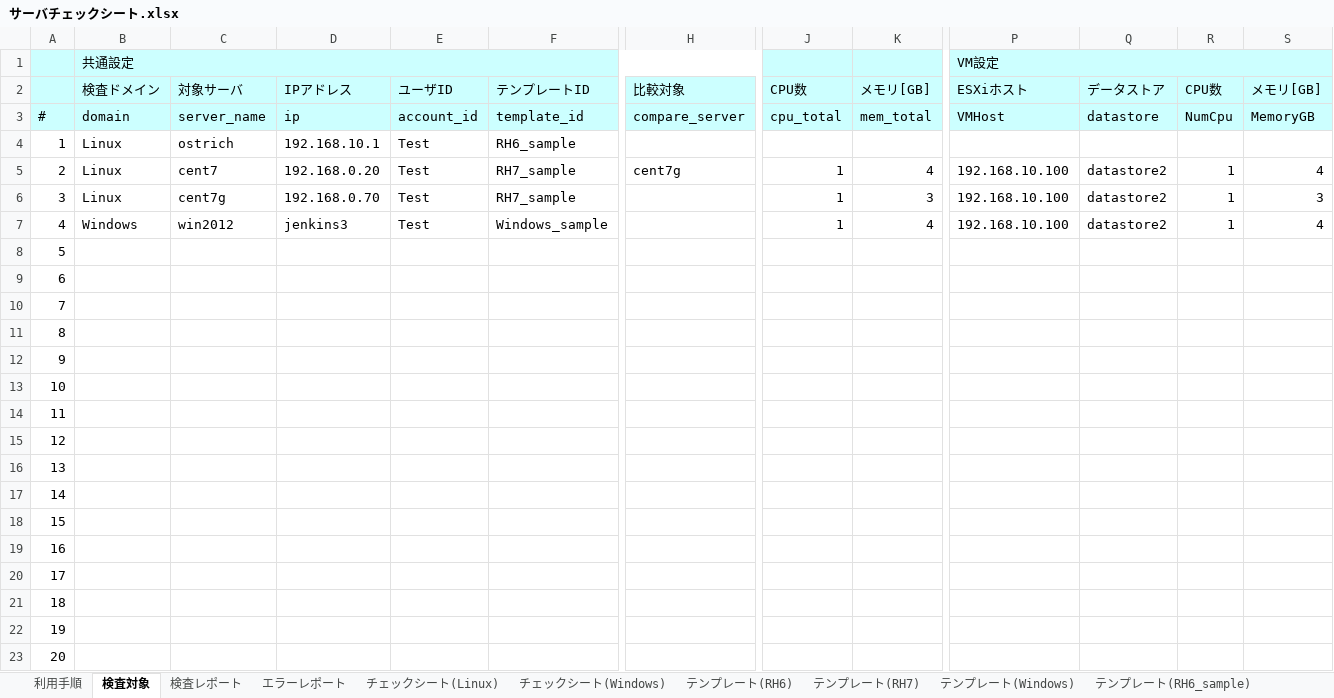
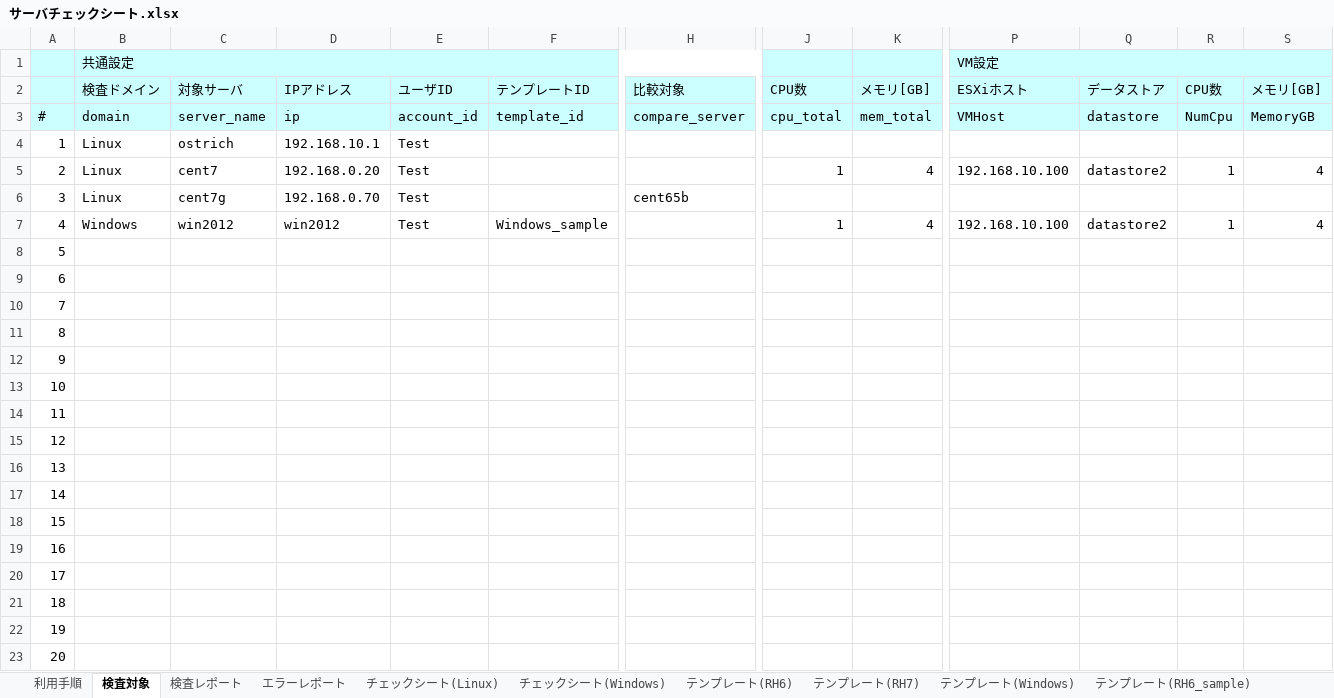
Before and after one commit to frsw3nr/gradle-server-acceptance, an Excel workbook: src/main/resources/root/jp/サーバチェックシート.xlsx, sheet 検査対象, drawn as a sheet; only a part is shown, gaps mark what is left out; values as stored, in another font and other column widths than the file's, no borders; the diff names each change by its address in the sheet, - before the commit and + after, or states it on an @@ line.

```diff
--- a/src/main/resources/root/jp/サーバチェックシート.xlsx (sheet 検査対象)
+++ b/src/main/resources/root/jp/サーバチェックシート.xlsx (sheet 検査対象)
-F4 (テンプレートID): RH6_sample
+F4 (テンプレートID): (empty)
-F5:F6 (テンプレートID): RH7_sample
+F5:F6 (テンプレートID): (empty)
-H5 (比較対象): cent7g
+H5 (比較対象): (empty)
-H6 (比較対象): (empty)
+H6 (比較対象): cent65b
-J6 (CPU数): 1
+J6 (CPU数): (empty)
-K6 (メモリ[GB]): 3
+K6 (メモリ[GB]): (empty)
-P6 (ESXiホスト): 192.168.10.100
+P6 (ESXiホスト): (empty)
-Q6 (データストア): datastore2
+Q6 (データストア): (empty)
-R6 (CPU数): 1
+R6 (CPU数): (empty)
-S6 (メモリ[GB]): 3
+S6 (メモリ[GB]): (empty)
-D7 (IPアドレス): jenkins3
+D7 (IPアドレス): win2012
```
Also changed, not shown: sheet テンプレート(Windows_sample), sheet テンプレート(Windows), sheet チェックシート(Linux), 25 other files.
